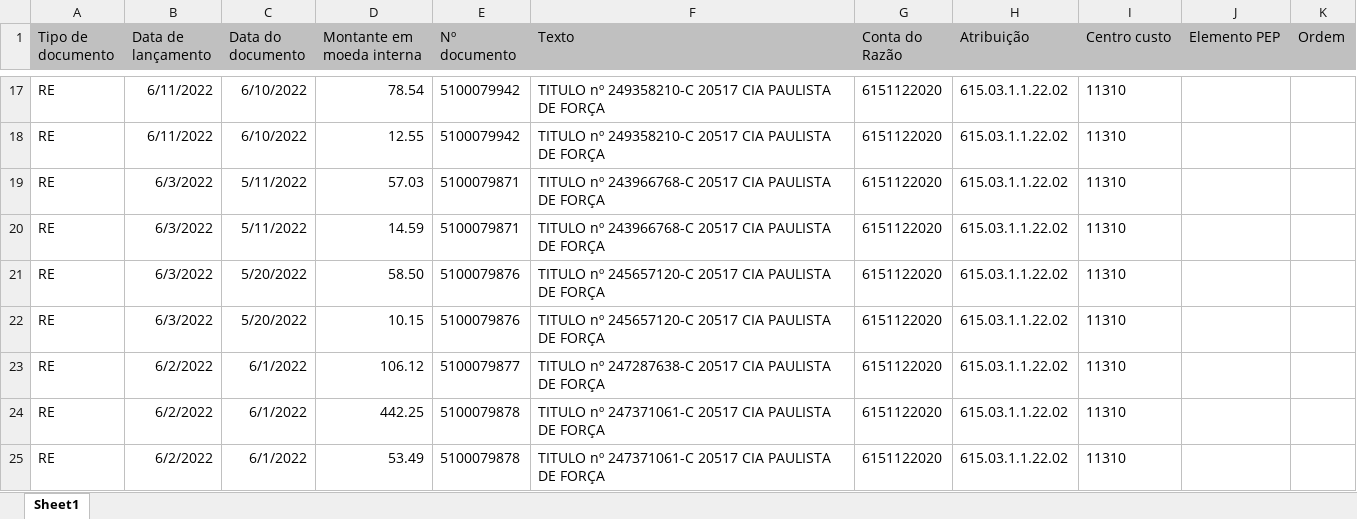
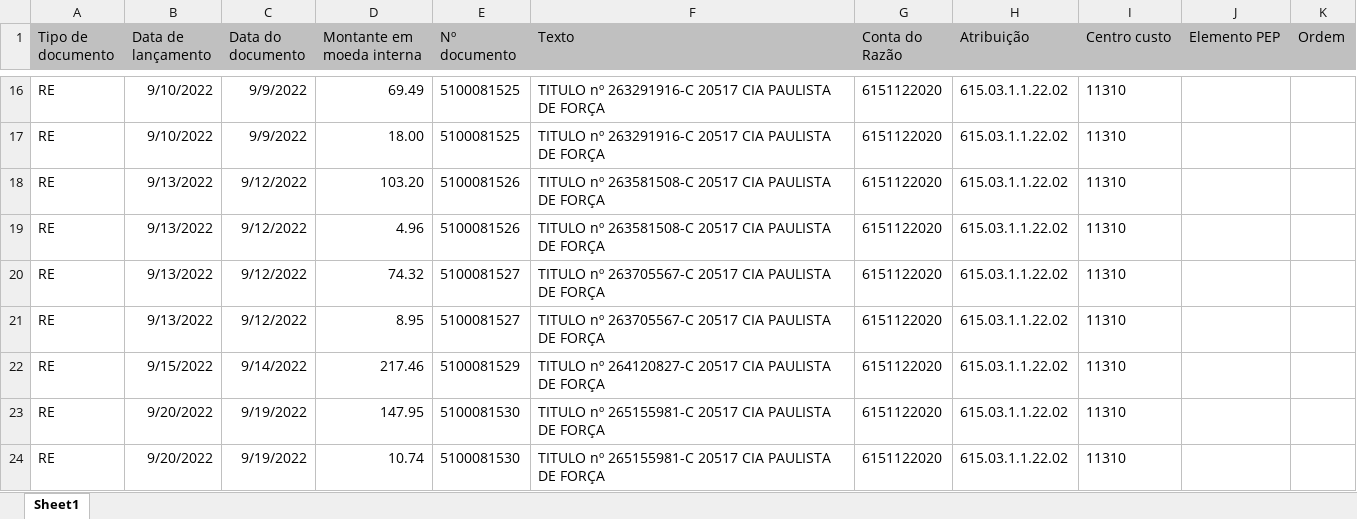
Before and after one commit to LeandroPOliveira/Automatizacao-de-Tarefas, an Excel workbook: Rateios/razao.XLSX, sheet Sheet1, drawn as a sheet; only a part is shown, gaps mark what is left out; values as stored, in another font and other column widths than the file's, no borders; addresses are those after the commit; the diff covers the shown part only; the diff names each change by its address in the sheet, - before the commit and + after, or states it on an @@ line.

```diff
--- a/Rateios/razao.XLSX (sheet Sheet1)
+++ b/Rateios/razao.XLSX (sheet Sheet1)
-B16:B17 (Data de lançamento): 6/11/2022
+B16:B17 (Data de lançamento): 9/10/2022
-C16:C17 (Data do documento): 6/10/2022
+C16:C17 (Data do documento): 9/9/2022
-D16 (Montante em moeda interna): 78.54
+D16 (Montante em moeda interna): 69.49
-E16:E17 (Nº documento): 5100079942
+E16:E17 (Nº documento): 5100081525
-F16:F17 (Texto): TITULO nº 249358210-C 20517 CIA…
+F16:F17 (Texto): TITULO nº 263291916-C 20517 CIA…
-D17 (Montante em moeda interna): 12.55
+D17 (Montante em moeda interna): 18.00
-B18:B21 (Data de lançamento): 6/3/2022
+B18:B21 (Data de lançamento): 9/13/2022
-C18:C19 (Data do documento): 5/11/2022
+C18:C19 (Data do documento): 9/12/2022
-D18 (Montante em moeda interna): 57.03
+D18 (Montante em moeda interna): 103.20
-E18:E19 (Nº documento): 5100079871
+E18:E19 (Nº documento): 5100081526
-F18:F19 (Texto): TITULO nº 243966768-C 20517 CIA…
+F18:F19 (Texto): TITULO nº 263581508-C 20517 CIA…
-D19 (Montante em moeda interna): 14.59
+D19 (Montante em moeda interna): 4.96
-C20:C21 (Data do documento): 5/20/2022
+C20:C21 (Data do documento): 9/12/2022
-D20 (Montante em moeda interna): 58.50
+D20 (Montante em moeda interna): 74.32
-E20:E21 (Nº documento): 5100079876
+E20:E21 (Nº documento): 5100081527
-F20:F21 (Texto): TITULO nº 245657120-C 20517 CIA…
+F20:F21 (Texto): TITULO nº 263705567-C 20517 CIA…
-D21 (Montante em moeda interna): 10.15
+D21 (Montante em moeda interna): 8.95
-B22 (Data de lançamento): 6/2/2022
+B22 (Data de lançamento): 9/15/2022
-C22 (Data do documento): 6/1/2022
+C22 (Data do documento): 9/14/2022
-D22 (Montante em moeda interna): 106.12
+D22 (Montante em moeda interna): 217.46
-E22 (Nº documento): 5100079877
+E22 (Nº documento): 5100081529
-F22 (Texto): TITULO nº 247287638-C 20517 CIA…
+F22 (Texto): TITULO nº 264120827-C 20517 CIA…
-B23:B24 (Data de lançamento): 6/2/2022
+B23:B24 (Data de lançamento): 9/20/2022
-C23:C24 (Data do documento): 6/1/2022
+C23:C24 (Data do documento): 9/19/2022
-D23 (Montante em moeda interna): 442.25
+D23 (Montante em moeda interna): 147.95
-E23:E24 (Nº documento): 5100079878
+E23:E24 (Nº documento): 5100081530
-F23:F24 (Texto): TITULO nº 247371061-C 20517 CIA…
+F23:F24 (Texto): TITULO nº 265155981-C 20517 CIA…
-D24 (Montante em moeda interna): 53.49
+D24 (Montante em moeda interna): 10.74
```
Also changed, not shown: 11 removed rows and 188 edited cells elsewhere in this sheet, Rateios/energia.xlsx, 6 other files.
